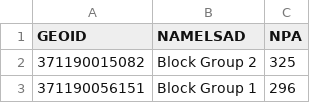
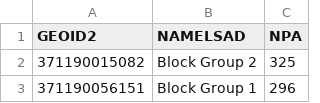
Before and after one commit to ProvidenceAdu/Data, a CSV file: NPA_Census_Crosswalk_2023.csv, drawn as a sheet; only a part is shown.

Commit message:
Add files via upload

```diff
--- a/NPA_Census_Crosswalk_2023.csv
+++ b/NPA_Census_Crosswalk_2023.csv
@@ -1,2 +1,2 @@
-GEOID,NAMELSAD,NPA
+GEOID2,NAMELSAD,NPA
 371190015082,Block Group 2,325
```
